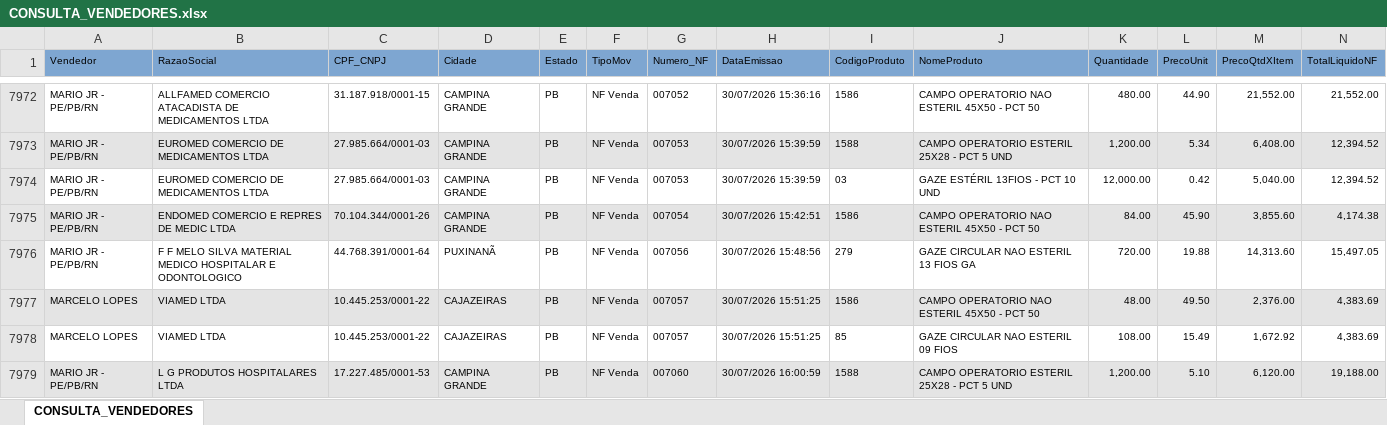
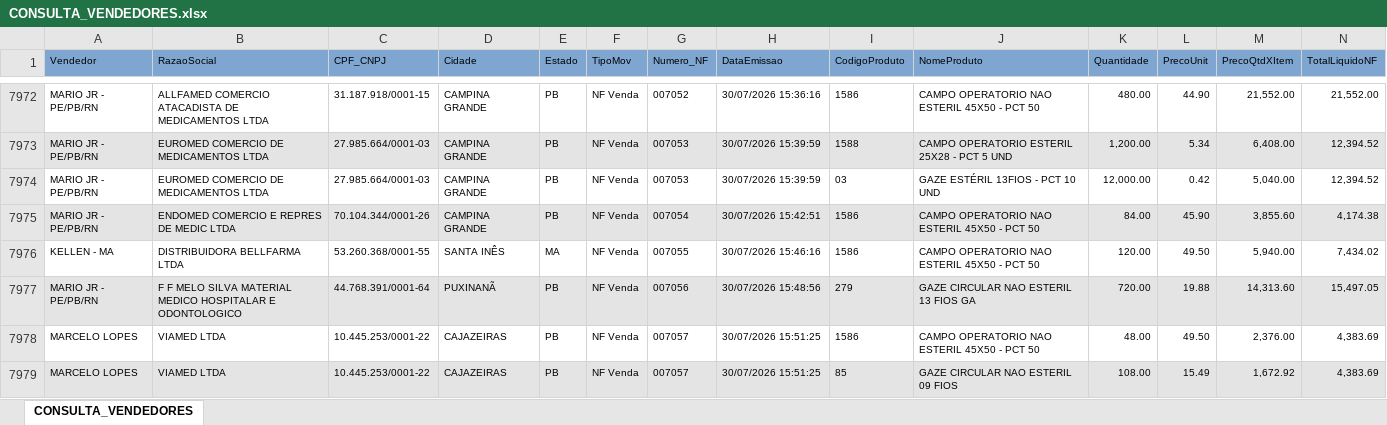
Before and after one commit to fabiosilvavendas-byte/CRM_Medtextil2.0, an Excel workbook: dados/CONSULTA_VENDEDORES.xlsx, sheet CONSULTA_VENDEDORES, drawn as a sheet; only a part is shown, gaps mark what is left out; the shorter side is filled out with more unchanged rows; values as stored, in another font and other column widths than the file's, no borders; addresses are those after the commit; rows hold the shown columns only; the diff covers the shown part only; the diff names each change by its address in the sheet, - before the commit and + after, or states it on an @@ line.

```diff
--- a/dados/CONSULTA_VENDEDORES.xlsx (sheet CONSULTA_VENDEDORES)
+++ b/dados/CONSULTA_VENDEDORES.xlsx (sheet CONSULTA_VENDEDORES)
+row 7976: KELLEN - MA | DISTRIBUIDORA BELLFARMA LTDA | 53.260.368/0001-55 | SANTA INÊS | MA | NF Venda | 007055 | 30/07/2026 15:46:16 | 1586 | CAMPO OPERATORIO NAO ESTERIL 45X50 - PCT 50 | 120.00 | 49.50 | 5,940.00 | 7,434.02
-A7977:N7977 fill: none
+A7977:N7977 fill: #E4E4E4
-A7978:N7978 fill: #E4E4E4
+A7978:N7978 fill: none
-A7979:N7979 fill: none
+A7979:N7979 fill: #E4E4E4
```
Also changed, not shown: 5 added rows, 1 removed row, 1 edited cell and cell formats elsewhere in this sheet, dados/PEDIDOSPENDENTES.xlsx, dados/XLSX_Grid_CONTRATO CONSULTA.xlsx.
